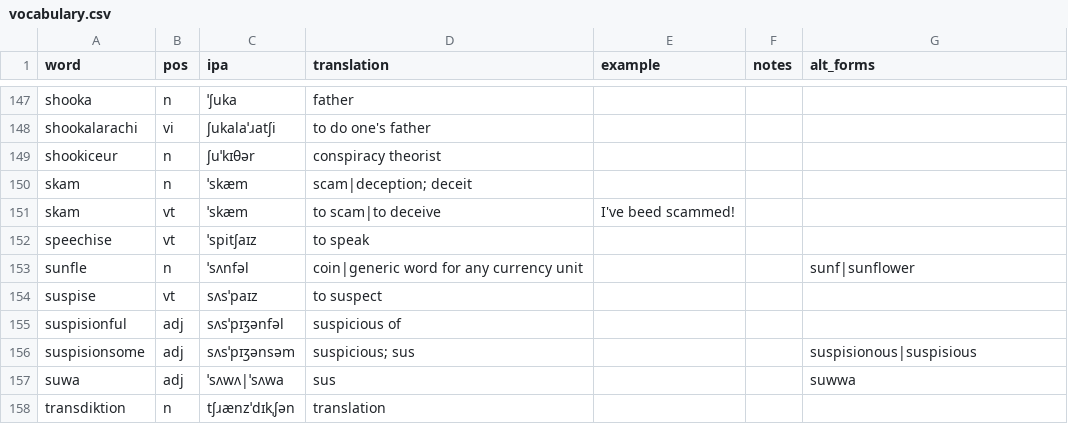
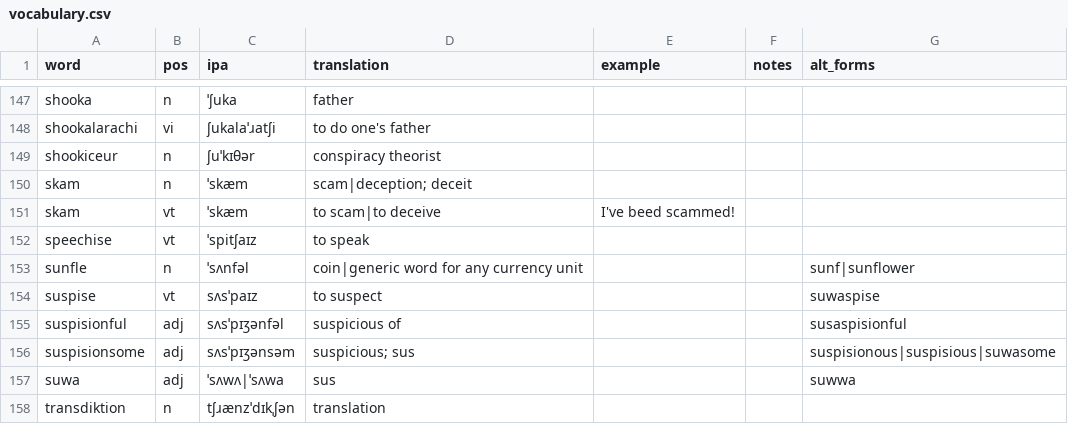
Before and after one commit to SeriousGuy888/Billzonian, a CSV file: vocabulary.csv, drawn as a sheet; only a part is shown, gaps mark what is left out.

Commit message:
added alt forms or osmehting

```diff
--- a/vocabulary.csv
+++ b/vocabulary.csv
@@ -153,5 +153,5 @@ speechise,vt,ˈspitʃaɪz,to speak,,,
 sunfle,n,ˈsʌnfəl,coin|generic word for any currency unit,,,sunf|sunflower
-suspise,vt,sʌsˈpaɪz,to suspect,,,
-suspisionful,adj,sʌsˈpɪʒənfəl,suspicious of,,,
-suspisionsome,adj,sʌsˈpɪʒənsəm,suspicious; sus,,,suspisionous|suspisious
+suspise,vt,sʌsˈpaɪz,to suspect,,,suwaspise
+suspisionful,adj,sʌsˈpɪʒənfəl,suspicious of,,,susaspisionful
+suspisionsome,adj,sʌsˈpɪʒənsəm,suspicious; sus,,,suspisionous|suspisious|suwasome
 suwa,adj,ˈsʌwʌ|ˈsʌwa,sus,,,suwwa
```
